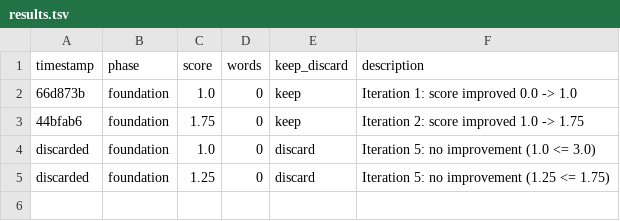
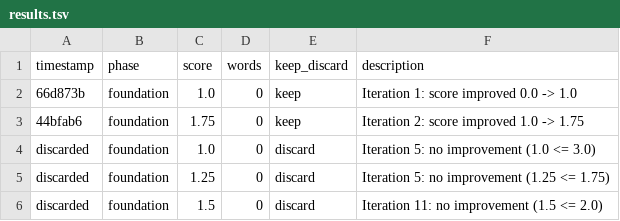
Before and after one commit to 21841625/novalai-test, a TSV file: results.tsv, drawn as a sheet.

Commit message:
foundation iter 12: score 2.5 (lore -1.0)

```diff
--- a/results.tsv
+++ b/results.tsv
@@ -5 +5,2 @@ discarded	foundation	1.0	0	discard	Iteration 5: no improvement (1.0 <= 3.0)
 discarded	foundation	1.25	0	discard	Iteration 5: no improvement (1.25 <= 1.75)
+discarded	foundation	1.5	0	discard	Iteration 11: no improvement (1.5 <= 2.0)
```
Also changed, not shown: 1 other file.
